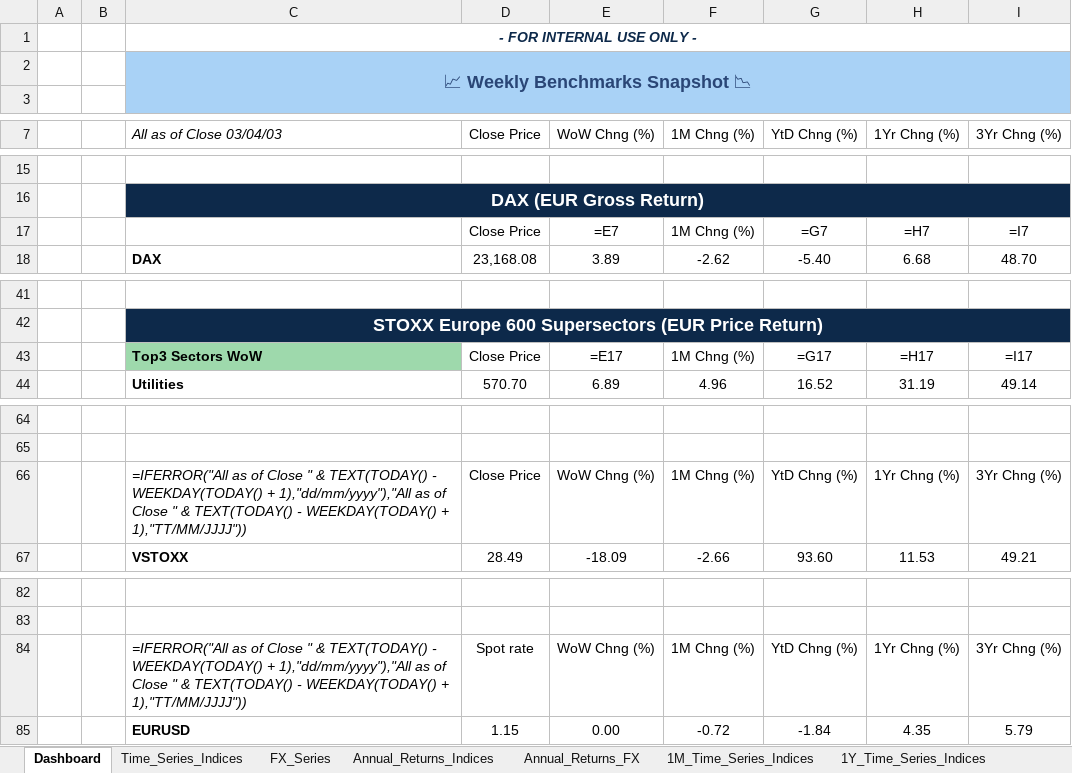
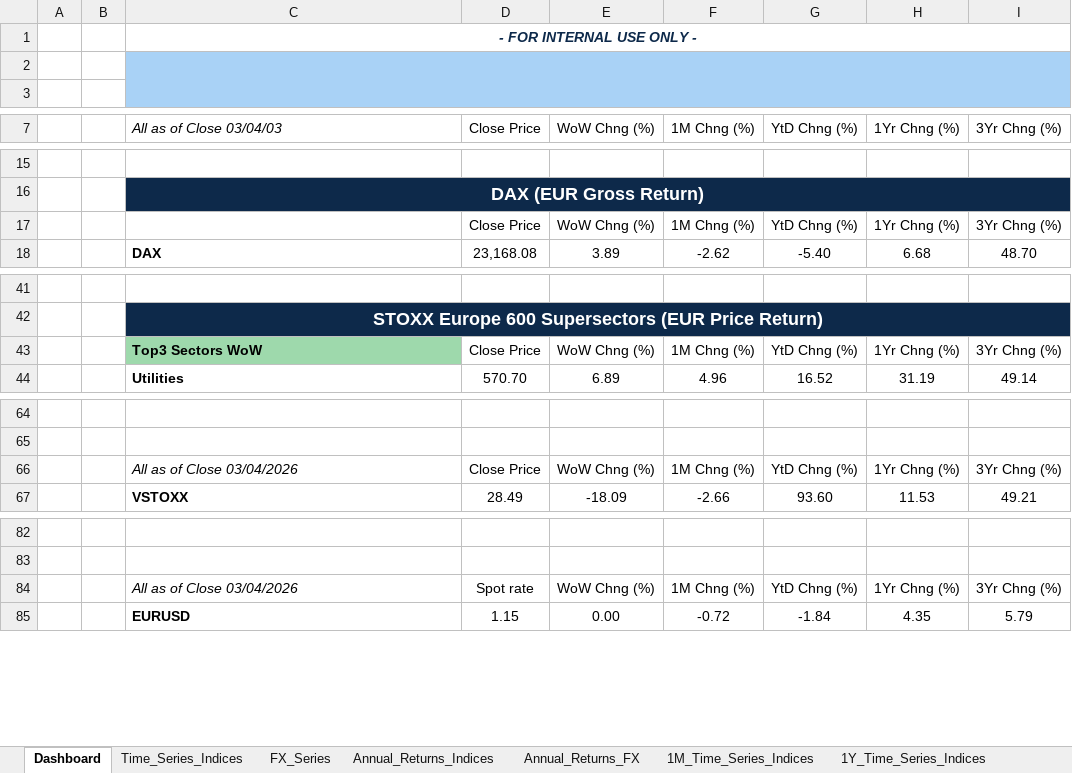
Before and after one commit to lucababbi/Weekly_Snapshot, an Excel workbook: Dashboard/Excel_Dashboard.xlsx, sheet Dashboard, drawn as a sheet; only a part is shown, gaps mark what is left out; values as stored, in another font and other column widths than the file's, no borders; formulas without a stored value are shown as written; charts and pictures and conditional formats not drawn; removed rows and columns are numbered as before the commit, all else as after; the diff names each change by its address in the sheet, - before the commit and + after, or states it on an @@ line.

```diff
--- a/Dashboard/Excel_Dashboard.xlsx (sheet Dashboard)
+++ b/Dashboard/Excel_Dashboard.xlsx (sheet Dashboard)
-C2 (All as of Close 03/04/03): 📈 Weekly Benchmarks Snapshot 📉
+C2 (All as of Close 03/04/03): (empty)
-row 17:  |  |  | Close Price | =E7 | 1M Chng (%) | =G7 | =H7 | =I7
+row 17:  |  |  | Close Price | WoW Chng (%) | 1M Chng (%) | YtD Chng (%) | 1Yr Chng (%) | 3Yr Chng (%)
-row 43:  |  | Top3 Sectors WoW | Close Price | =E17 | 1M Chng (%) | =G17 | =H17 | =I17
+row 43:  |  | Top3 Sectors WoW | Close Price | WoW Chng (%) | 1M Chng (%) | YtD Chng (%) | 1Yr Chng (%) | 3Yr Chng (%)
-C66 (All as of Close 03/04/03): =IFERROR("All as of Close " & TEXT(TODAY() - WEEKDAY(TODAY() + 1),"dd/mm/yyyy"),"All as of Close " & TEXT(TODAY() - WEEKDAY(TODAY() + 1),"TT/MM/JJJJ"))
+C66 (All as of Close 03/04/03): All as of Close 03/04/2026
-C84 (All as of Close 03/04/03): =IFERROR("All as of Close " & TEXT(TODAY() - WEEKDAY(TODAY() + 1),"dd/mm/yyyy"),"All as of Close " & TEXT(TODAY() - WEEKDAY(TODAY() + 1),"TT/MM/JJJJ"))
+C84 (All as of Close 03/04/03): All as of Close 03/04/2026
```
Also changed, not shown: sheet FX_Series, sheet Time_Series_Indices, sheet 1Y_Time_Series_Indices, sheet Annual_Returns_Indices, sheet 1M_Time_Series_FX, sheet 1M_Time_Series_Indices, 1 more sheet, hidden cells, charts or pictures, 9 other files.
